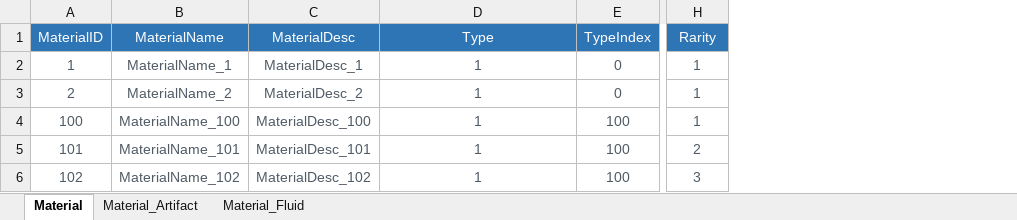
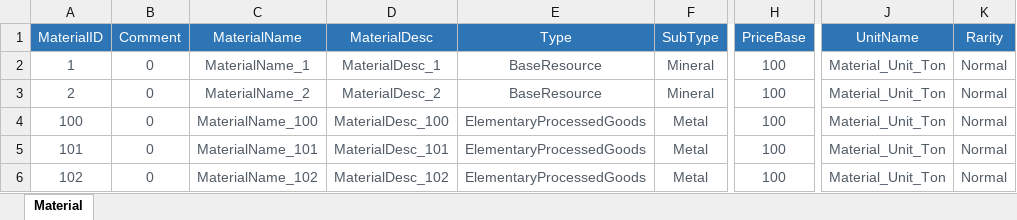
Before and after one commit to EpicProj/RPG, an Excel workbook: GameMaster/RPGTale/Data/Data_Excel/MaterialMetaData.xlsx, sheet Material, drawn as a sheet; only a part is shown, gaps mark what is left out; values as stored, in another font and other column widths than the file's, no borders; removed rows and columns are numbered as before the commit, all else as after; the diff names each change by its address in the sheet, - before the commit and + after, or states it on an @@ line.

Commit message:
Base Config

```diff
--- a/GameMaster/RPGTale/Data/Data_Excel/MaterialMetaData.xlsx (sheet Material)
+++ b/GameMaster/RPGTale/Data/Data_Excel/MaterialMetaData.xlsx (sheet Material)
-sheet tab: Material_Artifact
-sheet tab: Material_Fluid
+column B (Comment), rows 2-6: all 0
-column E (TypeIndex), rows 2-6: 0 | 0 | 100 | 100 | 100
+column F (SubType), rows 2-6: Mineral | Mineral | Metal | Metal | Metal
+column H (PriceBase), rows 2-6: all 100
+column J (UnitName), rows 2-6: all Material_Unit_Ton
-E2:E3 (Type): 1
+E2:E3 (Type): BaseResource
-K2:K4 (Rarity): 1
+K2:K4 (Rarity): Normal
-E4:E6 (Type): 1
+E4:E6 (Type): ElementaryProcessedGoods
-K5 (Rarity): 2
+K5 (Rarity): Normal
-K6 (Rarity): 3
+K6 (Rarity): Normal
```
Also changed, not shown: 31 other files.
